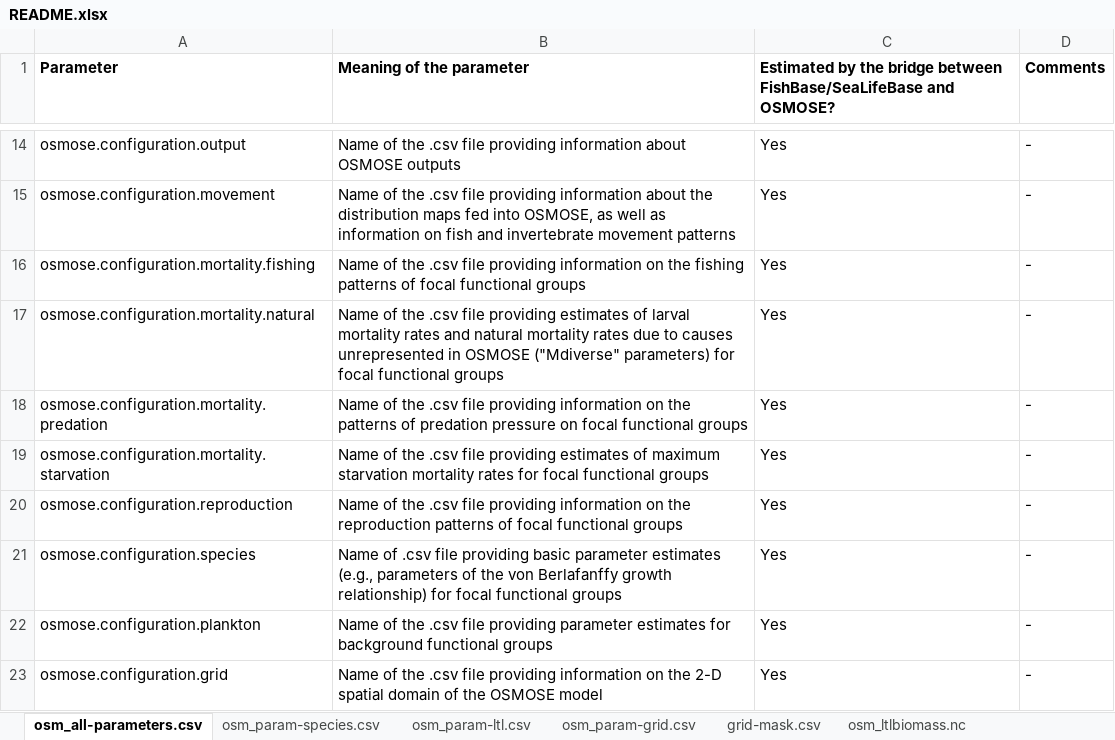
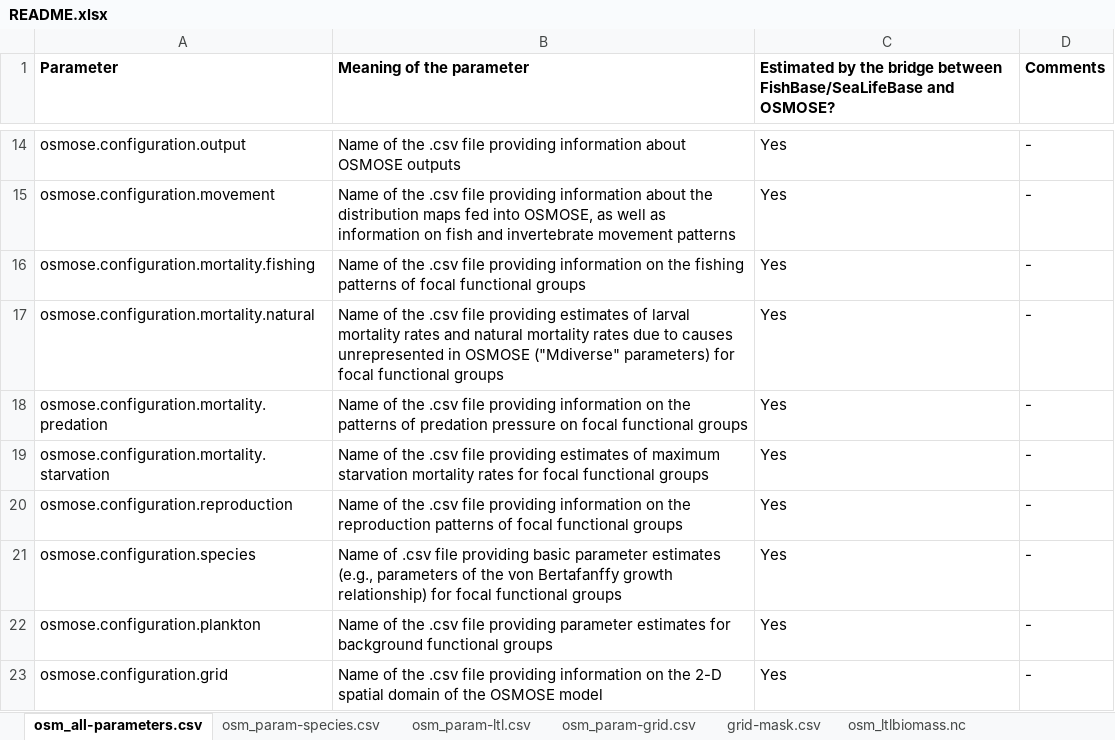
Before and after one commit to osmose-model/osmose-web-api, an Excel workbook: src/main/resources/com/github/jhpoelen/fbob/osmose_config/README.xlsx, sheet osm_all-parameters.csv, drawn as a sheet; only a part is shown, gaps mark what is left out; values as stored, in another font and other column widths than the file's, no borders; the diff names each change by its address in the sheet, - before the commit and + after, or states it on an @@ line.

```diff
--- a/src/main/resources/com/github/jhpoelen/fbob/osmose_config/README.xlsx (sheet osm_all-parameters.csv)
+++ b/src/main/resources/com/github/jhpoelen/fbob/osmose_config/README.xlsx (sheet osm_all-parameters.csv)
-B21 (Meaning of the parameter): …the von Berlafanffy growth relationship)…
+B21 (Meaning of the parameter): …the von Bertafanffy growth relationship)…
```
Also changed, not shown: sheet osm_param-grid.csv, sheet osm_param-predation.csv, sheet predation-accessibility.csv, sheet osm_param-init-pop.csv, sheet osm_param-fishing.csv, sheet osm_param-species.csv.
